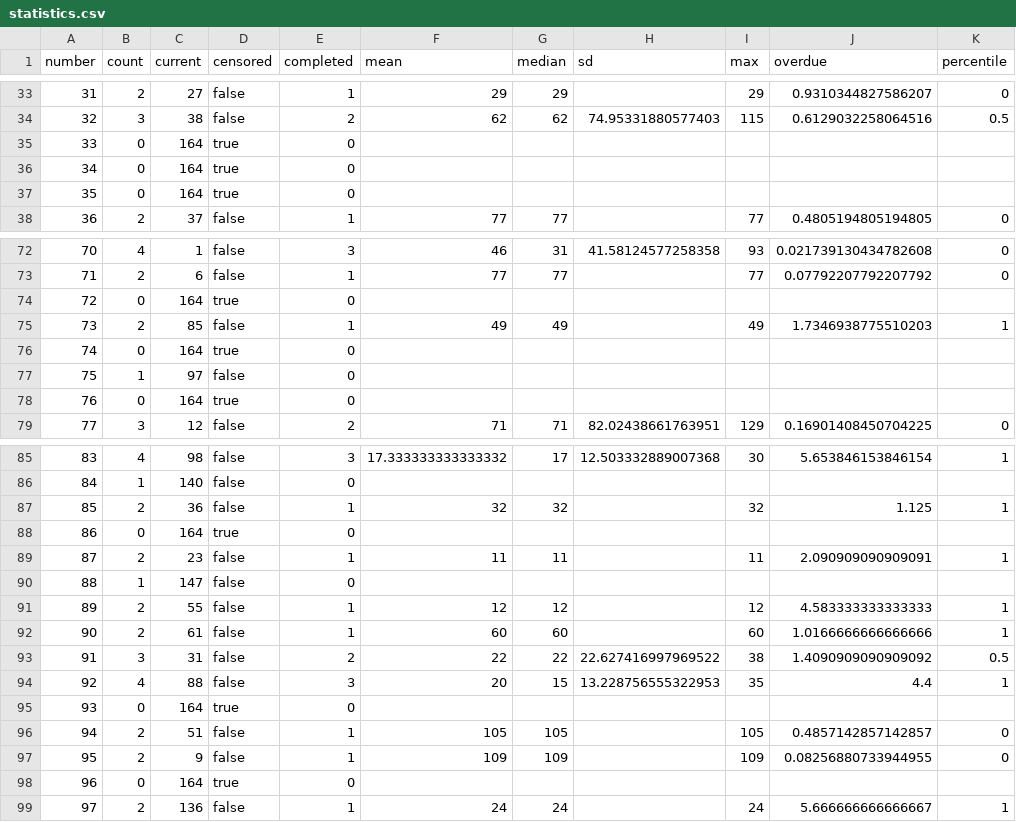
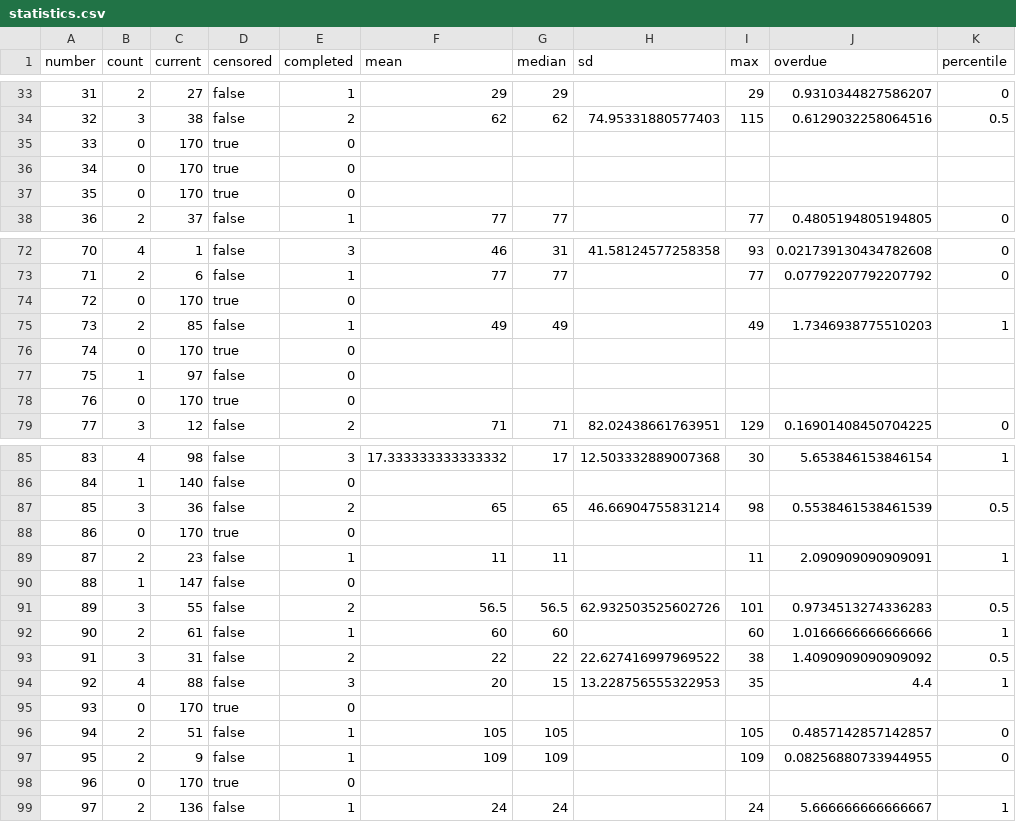
Before and after one commit to Ncsc8650/HAMMTO, a CSV file: public/data/tables/statistics.csv, drawn as a sheet; only a part is shown, gaps mark what is left out; the diff covers the shown part only.

```diff
--- a/public/data/tables/statistics.csv
+++ b/public/data/tables/statistics.csv
@@ -34,5 +34,5 @@
 "32","3","38","false","2","62","62","74.95331880577403","115","0.6129032258064516","0.5"
-"33","0","164","true","0","","","","","",""
-"34","0","164","true","0","","","","","",""
-"35","0","164","true","0","","","","","",""
+"33","0","170","true","0","","","","","",""
+"34","0","170","true","0","","","","","",""
+"35","0","170","true","0","","","","","",""
 "36","2","37","false","1","77","77","","77","0.4805194805194805","0"
@@ -73,7 +73,7 @@
 "71","2","6","false","1","77","77","","77","0.07792207792207792","0"
-"72","0","164","true","0","","","","","",""
+"72","0","170","true","0","","","","","",""
 "73","2","85","false","1","49","49","","49","1.7346938775510203","1"
-"74","0","164","true","0","","","","","",""
+"74","0","170","true","0","","","","","",""
 "75","1","97","false","0","","","","","",""
-"76","0","164","true","0","","","","","",""
+"76","0","170","true","0","","","","","",""
 "77","3","12","false","2","71","71","82.02438661763951","129","0.16901408450704225","0"
@@ -86,7 +86,7 @@
 "84","1","140","false","0","","","","","",""
-"85","2","36","false","1","32","32","","32","1.125","1"
-"86","0","164","true","0","","","","","",""
+"85","3","36","false","2","65","65","46.66904755831214","98","0.5538461538461539","0.5"
+"86","0","170","true","0","","","","","",""
 "87","2","23","false","1","11","11","","11","2.090909090909091","1"
 "88","1","147","false","0","","","","","",""
-"89","2","55","false","1","12","12","","12","4.583333333333333","1"
+"89","3","55","false","2","56.5","56.5","62.932503525602726","101","0.9734513274336283","0.5"
 "90","2","61","false","1","60","60","","60","1.0166666666666666","1"
@@ -94,6 +94,6 @@
 "92","4","88","false","3","20","15","13.228756555322953","35","4.4","1"
-"93","0","164","true","0","","","","","",""
+"93","0","170","true","0","","","","","",""
 "94","2","51","false","1","105","105","","105","0.4857142857142857","0"
 "95","2","9","false","1","109","109","","109","0.08256880733944955","0"
-"96","0","164","true","0","","","","","",""
+"96","0","170","true","0","","","","","",""
 "97","2","136","false","1","24","24","","24","5.666666666666667","1"
```
Also changed, not shown: 35 edited cells elsewhere in this file, public/data/tables/draws.csv, public/data/tables/evaluations.csv, 37 other files.
